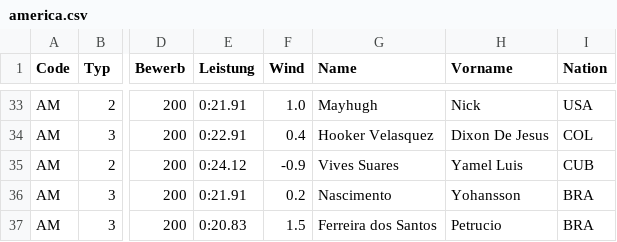
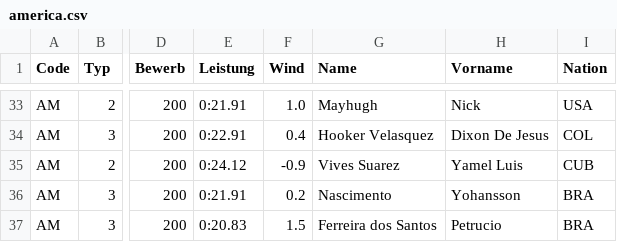
Before and after one commit to Ferries-01/para-records, a CSV file: records/america.csv, drawn as a sheet; only a part is shown, gaps mark what is left out; the diff names each change by its address in the sheet, - before the commit and + after, or states it on an @@ line.

```diff
--- a/records/america.csv
+++ b/records/america.csv
-G35 (Name): Vives Suares
+G35 (Name): Vives Suarez
```
